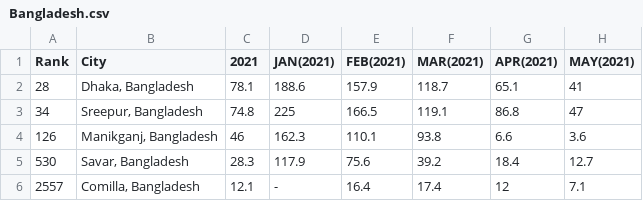
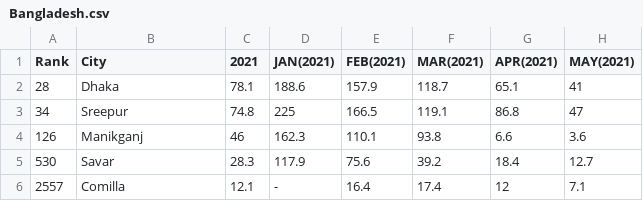
Before and after one commit to gokulviijayakumar/gokulvijayakumar.github.io, a CSV file: cw4/Bangladesh.csv, drawn as a sheet; only a part is shown; the diff names each change by its address in the sheet, - before the commit and + after, or states it on an @@ line.

Commit message:
Update Bangladesh.csv

```diff
--- a/cw4/Bangladesh.csv
+++ b/cw4/Bangladesh.csv
-B2 (City): Dhaka, Bangladesh
+B2 (City): Dhaka
-B3 (City): Sreepur, Bangladesh
+B3 (City): Sreepur
-B4 (City): Manikganj, Bangladesh
+B4 (City): Manikganj
-B5 (City): Savar, Bangladesh
+B5 (City): Savar
-B6 (City): Comilla, Bangladesh
+B6 (City): Comilla
```
